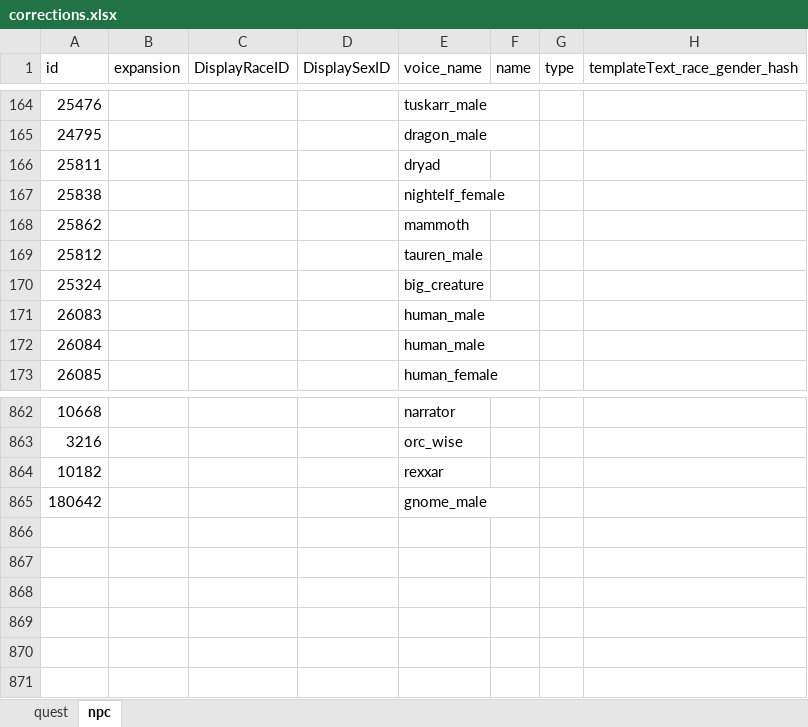
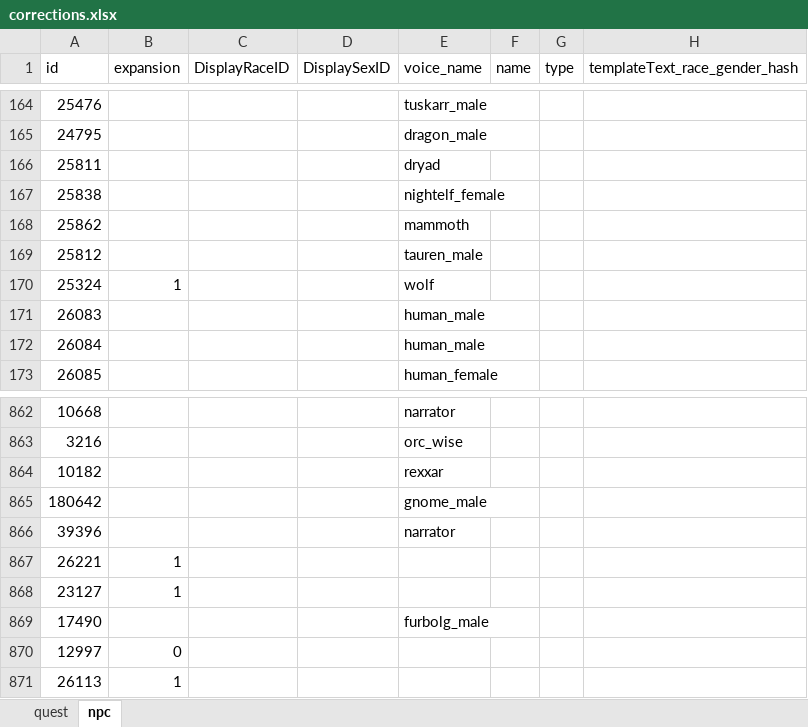
Before and after one commit to carevass/wow-voiceover-tbc-wotlk, an Excel workbook: corrections/corrections.xlsx, sheet npc, drawn as a sheet; only a part is shown, gaps mark what is left out; values as stored, in another font and other column widths than the file's, no borders; conditional formats not drawn; the diff names each change by its address in the sheet, - before the commit and + after, or states it on an @@ line.

```diff
--- a/corrections/corrections.xlsx (sheet npc)
+++ b/corrections/corrections.xlsx (sheet npc)
-B170 (expansion): (empty)
+B170 (expansion): 1
-E170 (voice_name): big_creature
+E170 (voice_name): wolf
+row 866: 39396 |  |  |  | narrator
+row 867: 26221 | 1
+row 868: 23127 | 1
+row 869: 17490 |  |  |  | furbolg_male
+row 870: 12997 | 0
+row 871: 26113 | 1
```
Also changed, not shown: sheet quest, corrections/new_entries.xlsx, 7 other files.
